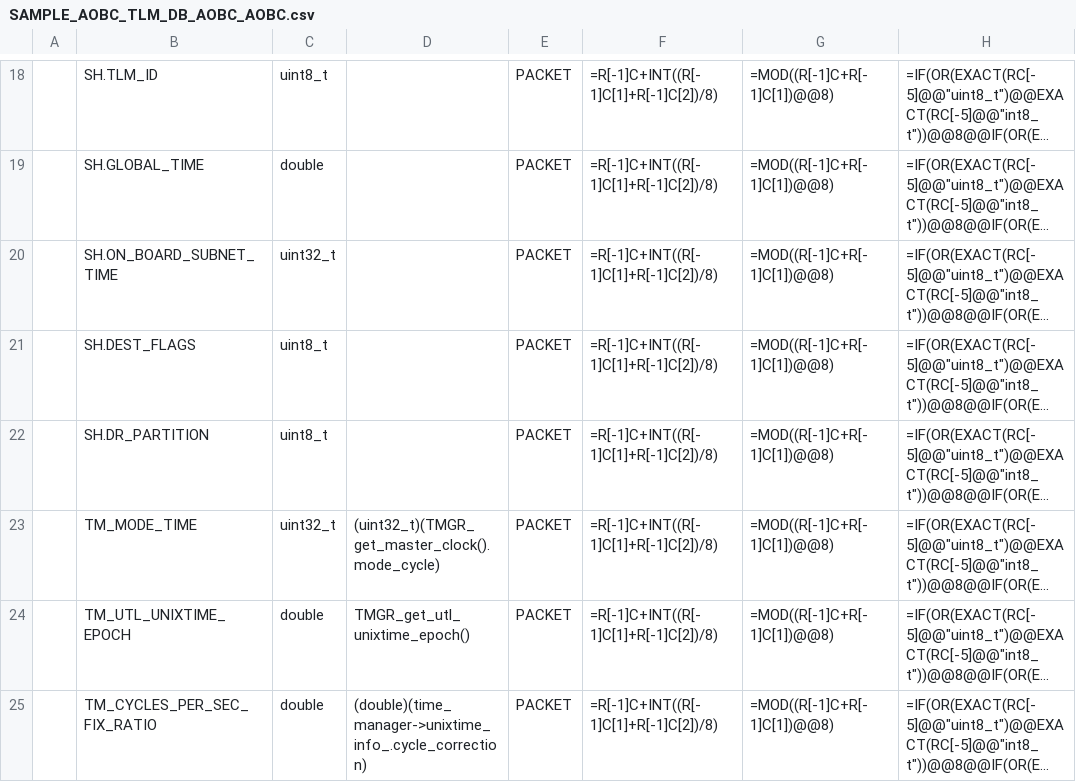
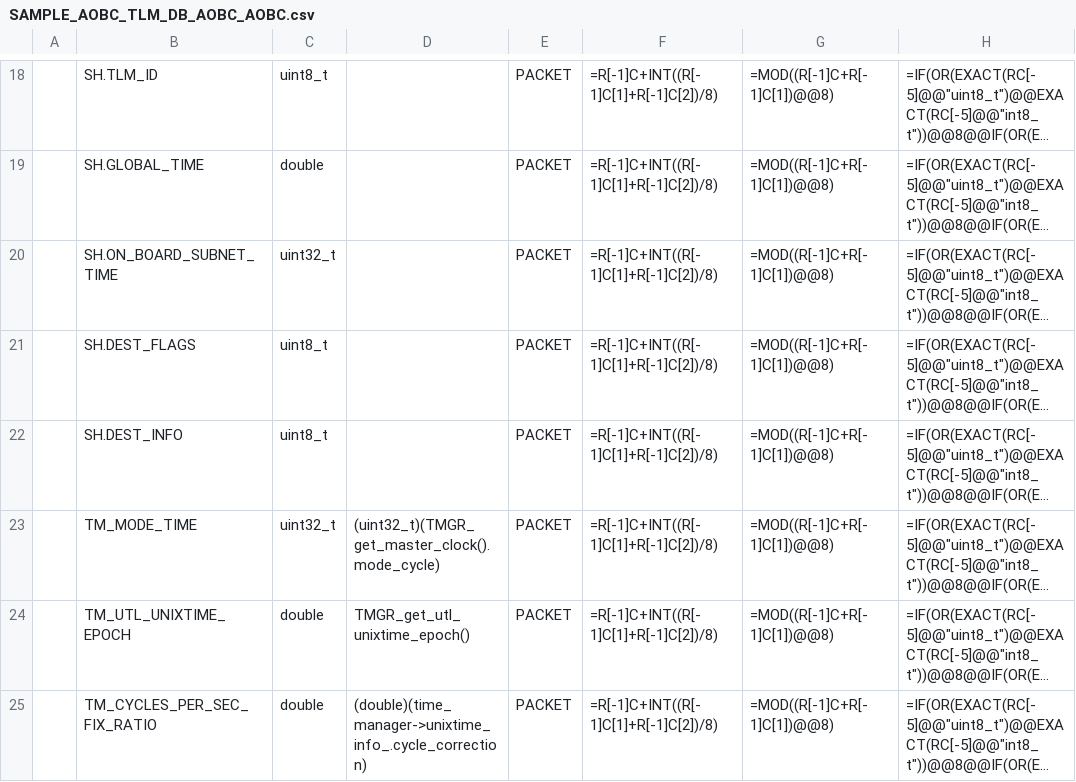
Before and after one commit to ut-issl/c2a-core, a CSV file: Examples/2nd_obc_user/src/src_user/Settings/TlmCmd/DataBase/TLM_DB/SAMPLE_AOBC_TLM_DB_AOBC_AOBC.csv, drawn as a sheet; only a part is shown, gaps mark what is left out; long unchanged cells end in …; the diff names each change by its address in the sheet, - before the commit and + after, or states it on an @@ line.

Commit message:
sed SH.DR_PARTITION to SH.DEST_INFO

```diff
--- a/Examples/2nd_obc_user/src/src_user/Settings/TlmCmd/DataBase/TLM_DB/SAMPLE_AOBC_TLM_DB_AOBC_AOBC.csv
+++ b/Examples/2nd_obc_user/src/src_user/Settings/TlmCmd/DataBase/TLM_DB/SAMPLE_AOBC_TLM_DB_AOBC_AOBC.csv
-B22: SH.DR_PARTITION
+B22: SH.DEST_INFO
```
Also changed, not shown: Examples/2nd_obc_user/src/src_user/Settings/TlmCmd/DataBase/TLM_DB/SAMPLE_AOBC_TLM_DB_AOBC_HK.csv, Examples/2nd_obc_user/src/src_user/Settings/TlmCmd/DataBase/TLM_DB/calced_data/SAMPLE_AOBC_TLM_DB_AOBC_AOBC.csv, 45 other files.
